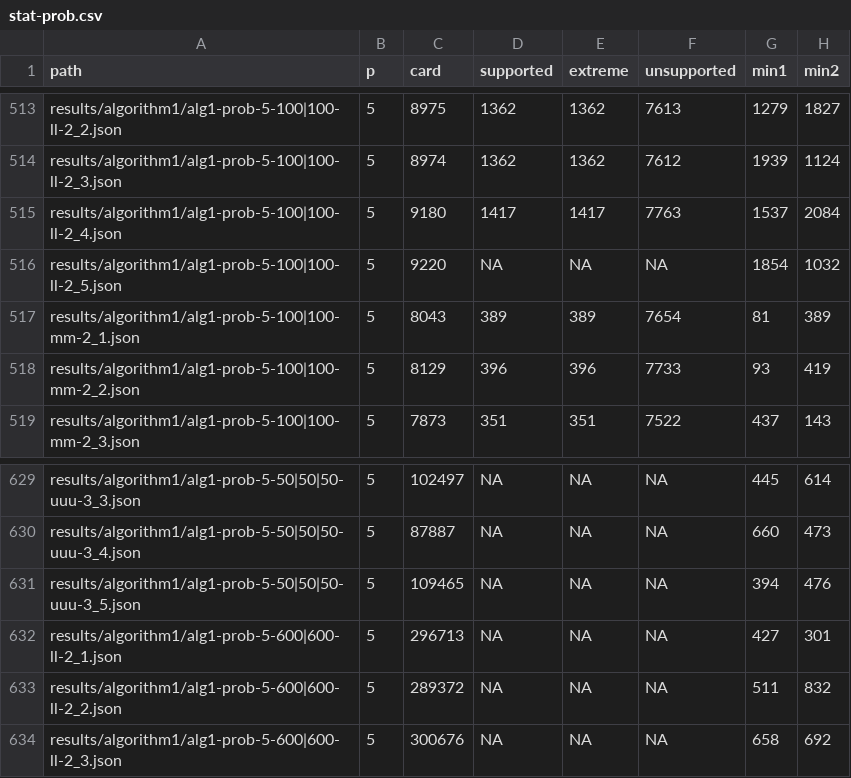
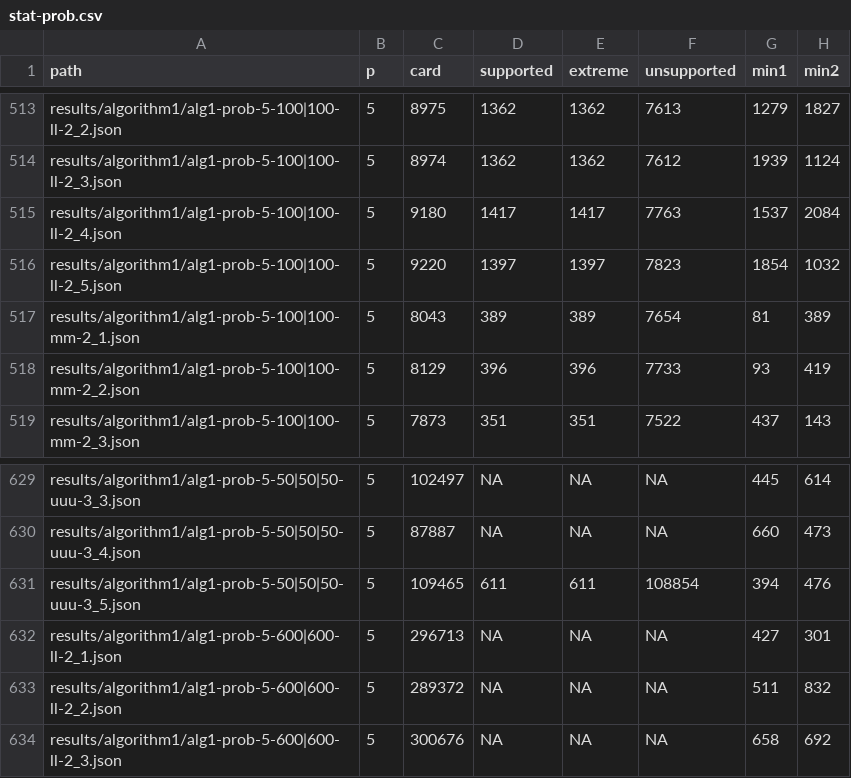
Before and after one commit to lyngesen/MSP-generators, a CSV file: code/instances/stat-prob.csv, drawn as a sheet; only a part is shown, gaps mark what is left out; the diff names each change by its address in the sheet, - before the commit and + after, or states it on an @@ line.

```diff
--- a/code/instances/stat-prob.csv
+++ b/code/instances/stat-prob.csv
-D516 (supported): NA
+D516 (supported): 1397
-E516 (extreme): NA
+E516 (extreme): 1397
-F516 (unsupported): NA
+F516 (unsupported): 7823
-D631 (supported): NA
+D631 (supported): 611
-E631 (extreme): NA
+E631 (extreme): 611
-F631 (unsupported): NA
+F631 (unsupported): 108854
```
Also changed, not shown: code/instances/stat-prob-error.csv, 1 other file.
